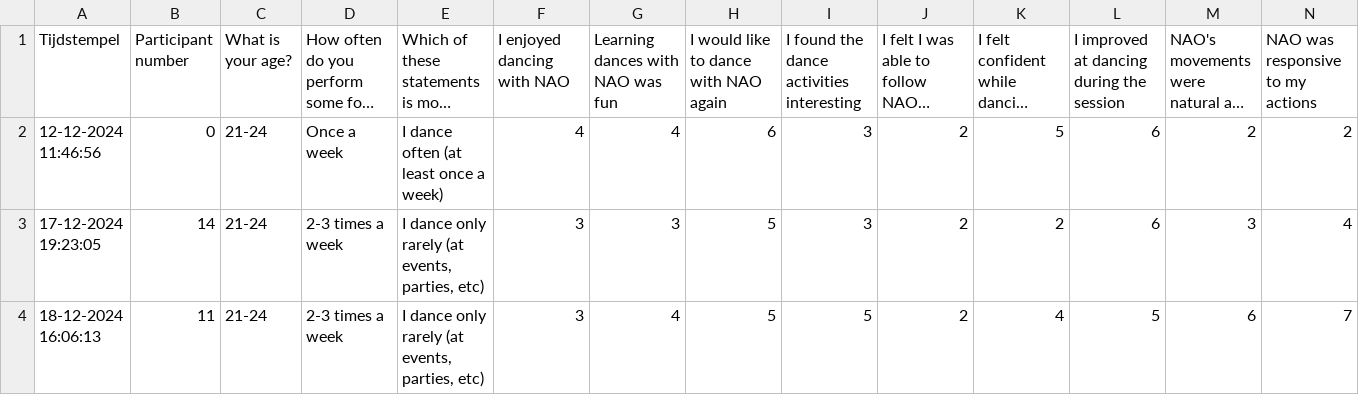
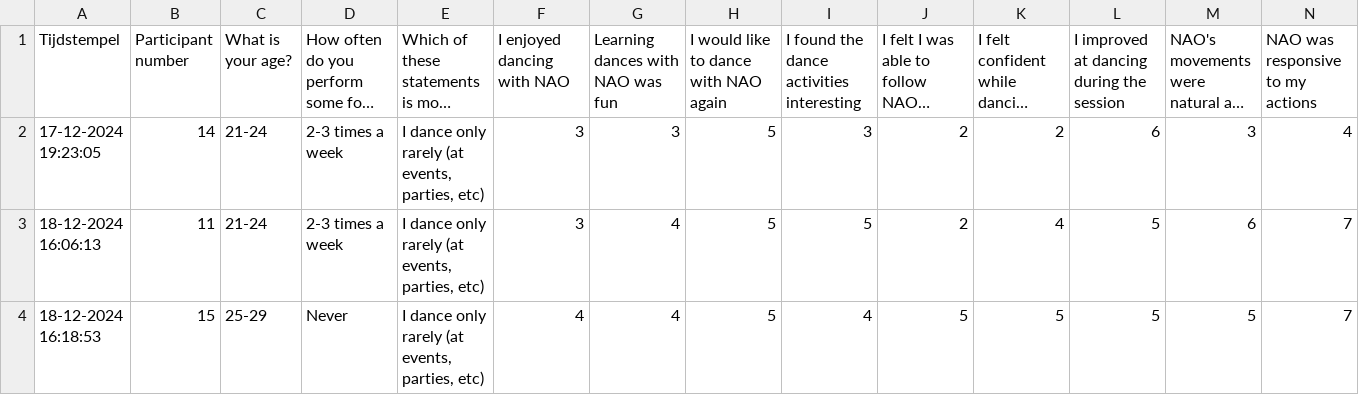
Before and after one commit to nadiand/dance_lessons_nao, a CSV file: results/participant_data.csv, drawn as a sheet; only a part is shown; the shorter side is filled out with more unchanged rows; long unchanged cells end in …; rows hold the shown columns only; the diff names each change by its address in the sheet, - before the commit and + after, or states it on an @@ line.

```diff
--- a/results/participant_data.csv
+++ b/results/participant_data.csv
-row 2: 12-12-2024 11:46:56 | 0 | 21-24 | Once a week | I dance often (at least once a week) | 4 | 4 | 6 | 3 | 2 | 5 | 6 | 2 | 2
```
Also changed, not shown: 1 other file.
